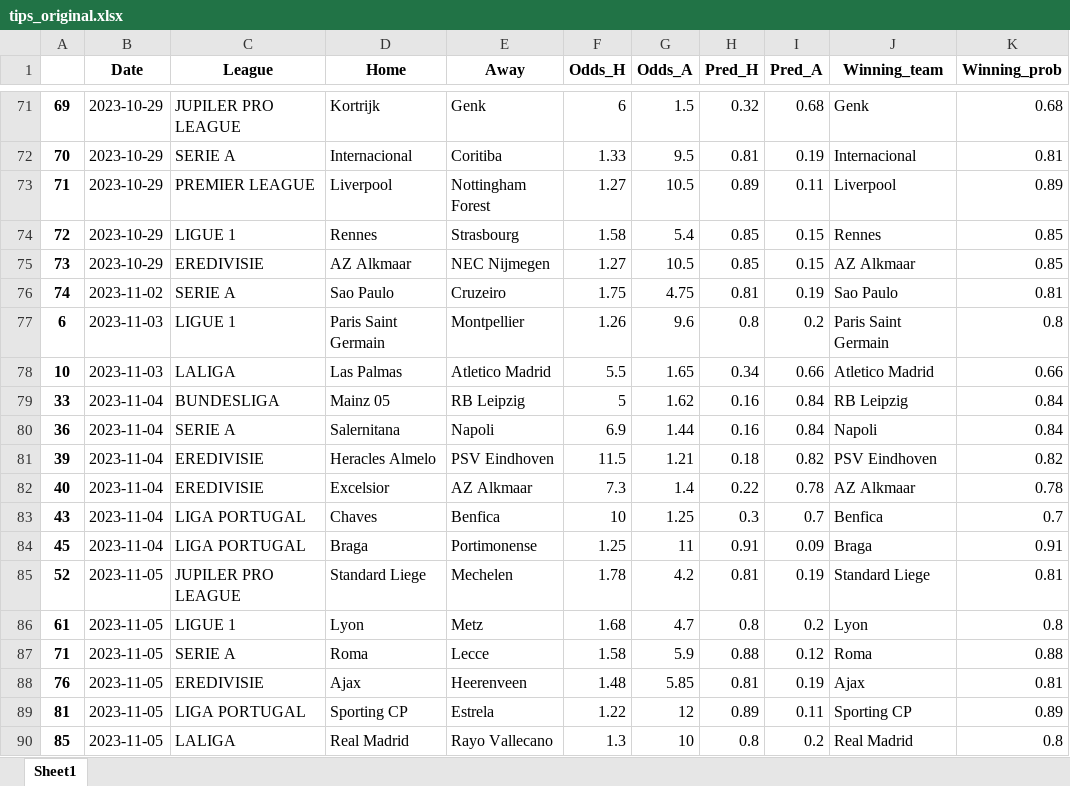
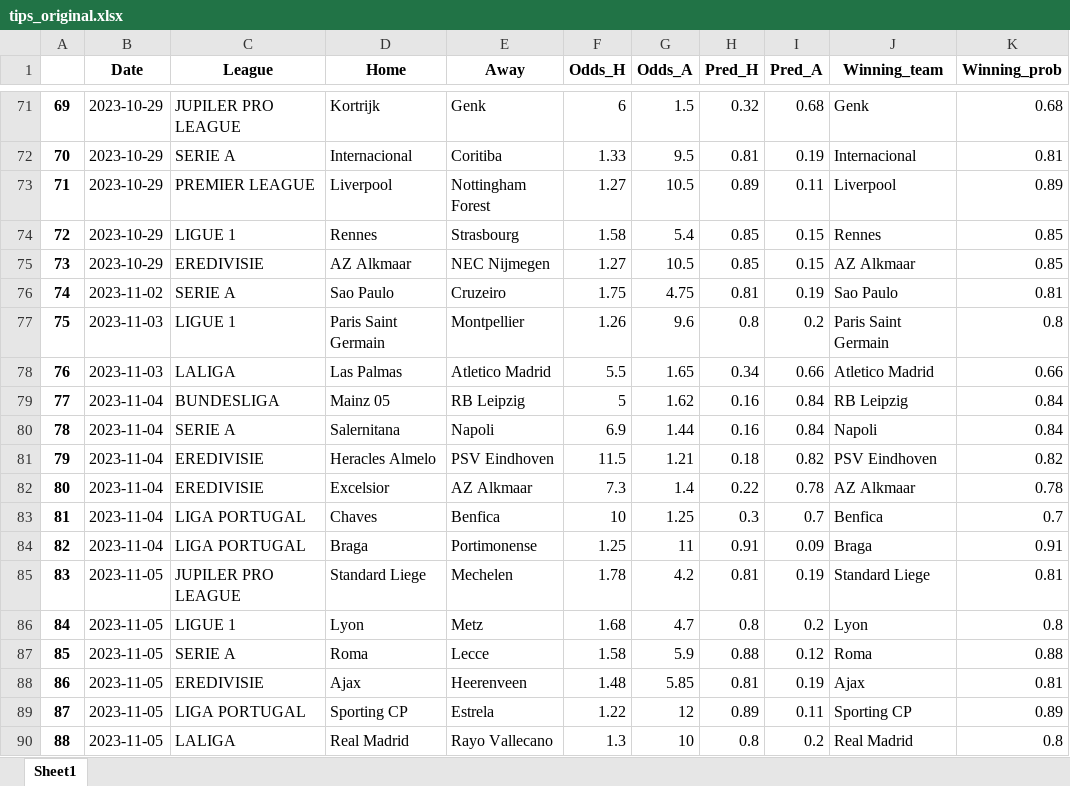
Before and after one commit to alanhassan/soccerprediction, an Excel workbook: tips_original.xlsx, sheet Sheet1, drawn as a sheet; only a part is shown, gaps mark what is left out; values as stored, in another font and other column widths than the file's, no borders; the diff names each change by its address in the sheet, - before the commit and + after, or states it on an @@ line.

Commit message:
your commit message

```diff
--- a/tips_original.xlsx (sheet Sheet1)
+++ b/tips_original.xlsx (sheet Sheet1)
-A77: 6
+A77: 75
-A78: 10
+A78: 76
-A79: 33
+A79: 77
-A80: 36
+A80: 78
-A81: 39
+A81: 79
-A82: 40
+A82: 80
-A83: 43
+A83: 81
-A84: 45
+A84: 82
-A85: 52
+A85: 83
-A86: 61
+A86: 84
-A87: 71
+A87: 85
-A88: 76
+A88: 86
-A89: 81
+A89: 87
-A90: 85
+A90: 88
```
